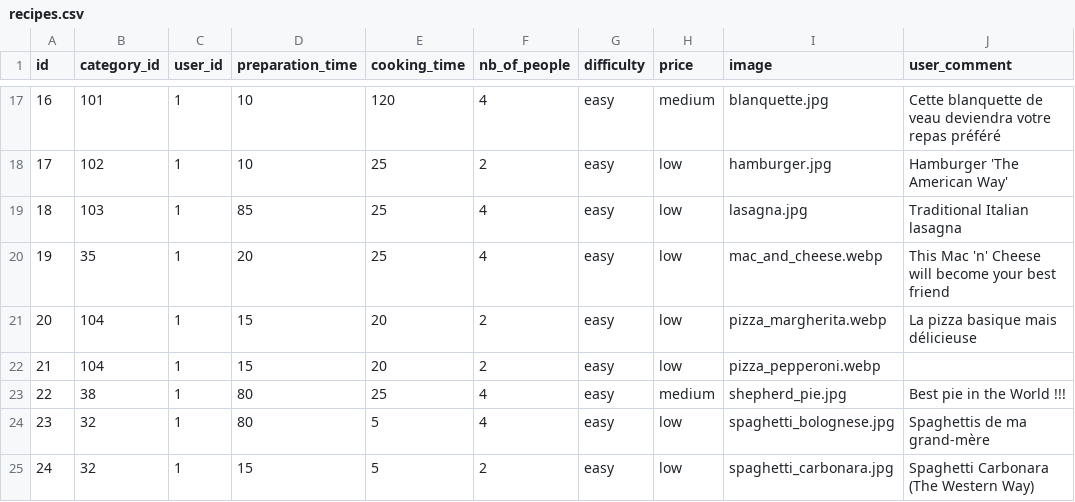
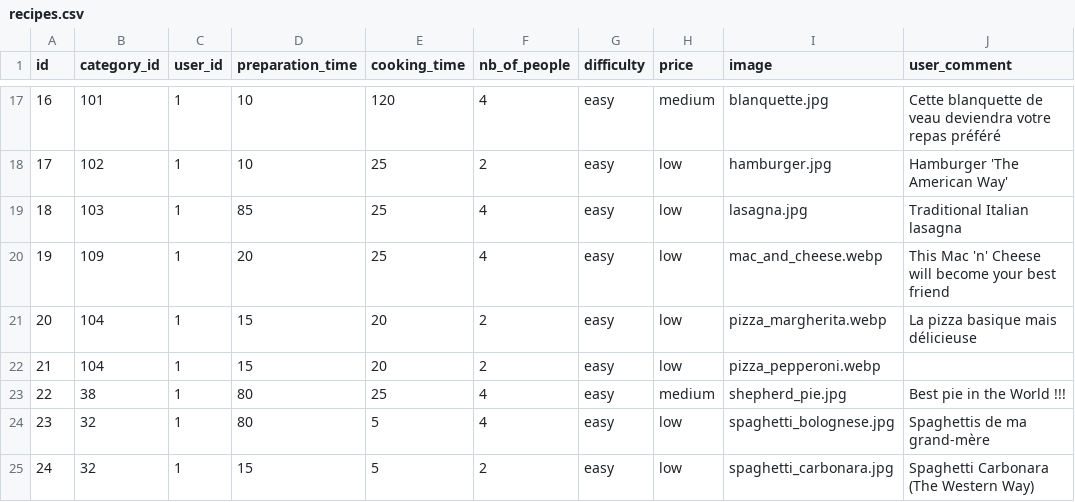
Before and after one commit to CyrielBastin/cooking_recipes, a CSV file: starting_data/recipes.csv, drawn as a sheet; only a part is shown, gaps mark what is left out; the diff names each change by its address in the sheet, - before the commit and + after, or states it on an @@ line.

```diff
--- a/starting_data/recipes.csv
+++ b/starting_data/recipes.csv
-B20 (category_id): 35
+B20 (category_id): 109
```
Also changed, not shown: starting_data/articles.csv, starting_data/categories.csv.
